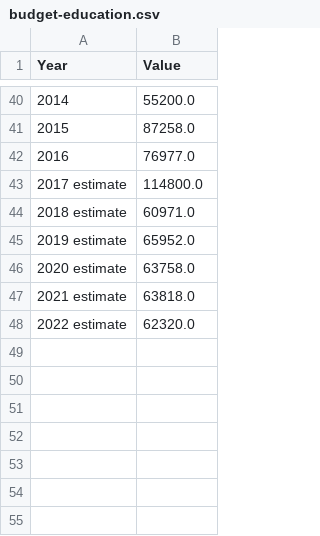
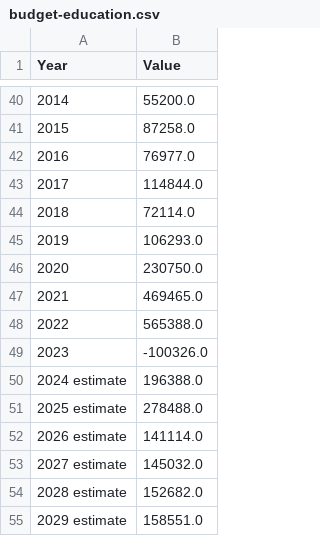
Before and after one commit to datasets/usa-education-budget-analysis, a CSV file: data/budget-education.csv, drawn as a sheet; only a part is shown, gaps mark what is left out; the diff names each change by its address in the sheet, - before the commit and + after, or states it on an @@ line.

```diff
--- a/data/budget-education.csv
+++ b/data/budget-education.csv
@@ column A (Year) renumbered between rows 43 and 48 @@
-B43 (Value): 114800.0
+B43 (Value): 114844.0
-B44 (Value): 60971.0
+B44 (Value): 72114.0
-B45 (Value): 65952.0
+B45 (Value): 106293.0
-B46 (Value): 63758.0
+B46 (Value): 230750.0
-B47 (Value): 63818.0
+B47 (Value): 469465.0
-B48 (Value): 62320.0
+B48 (Value): 565388.0
+row 49: 2023 | -100326.0
+row 50: 2024 estimate | 196388.0
+row 51: 2025 estimate | 278488.0
+row 52: 2026 estimate | 141114.0
+row 53: 2027 estimate | 145032.0
+row 54: 2028 estimate | 152682.0
+row 55: 2029 estimate | 158551.0
```
Also changed, not shown: archive/budget.csv, 5 other files.
